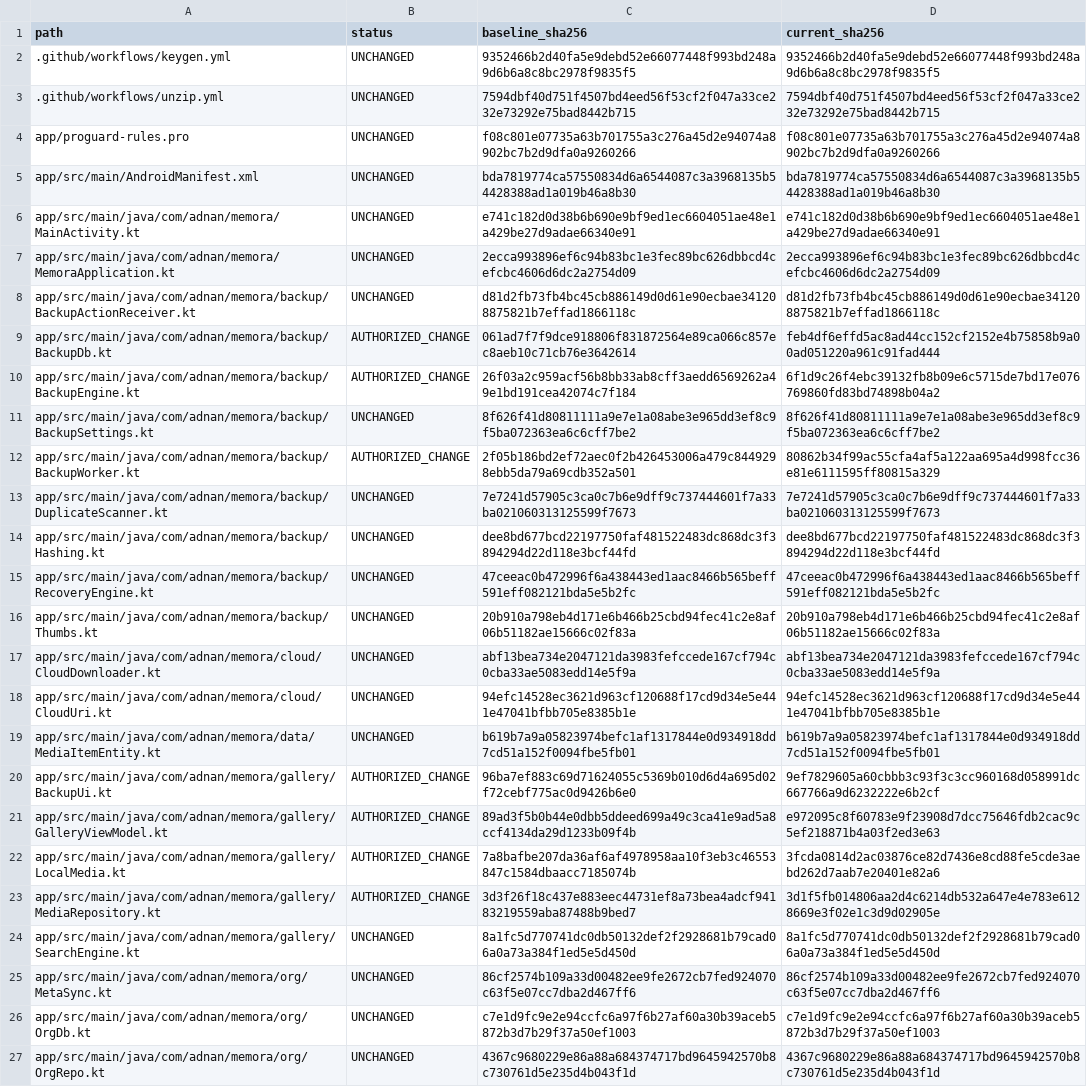
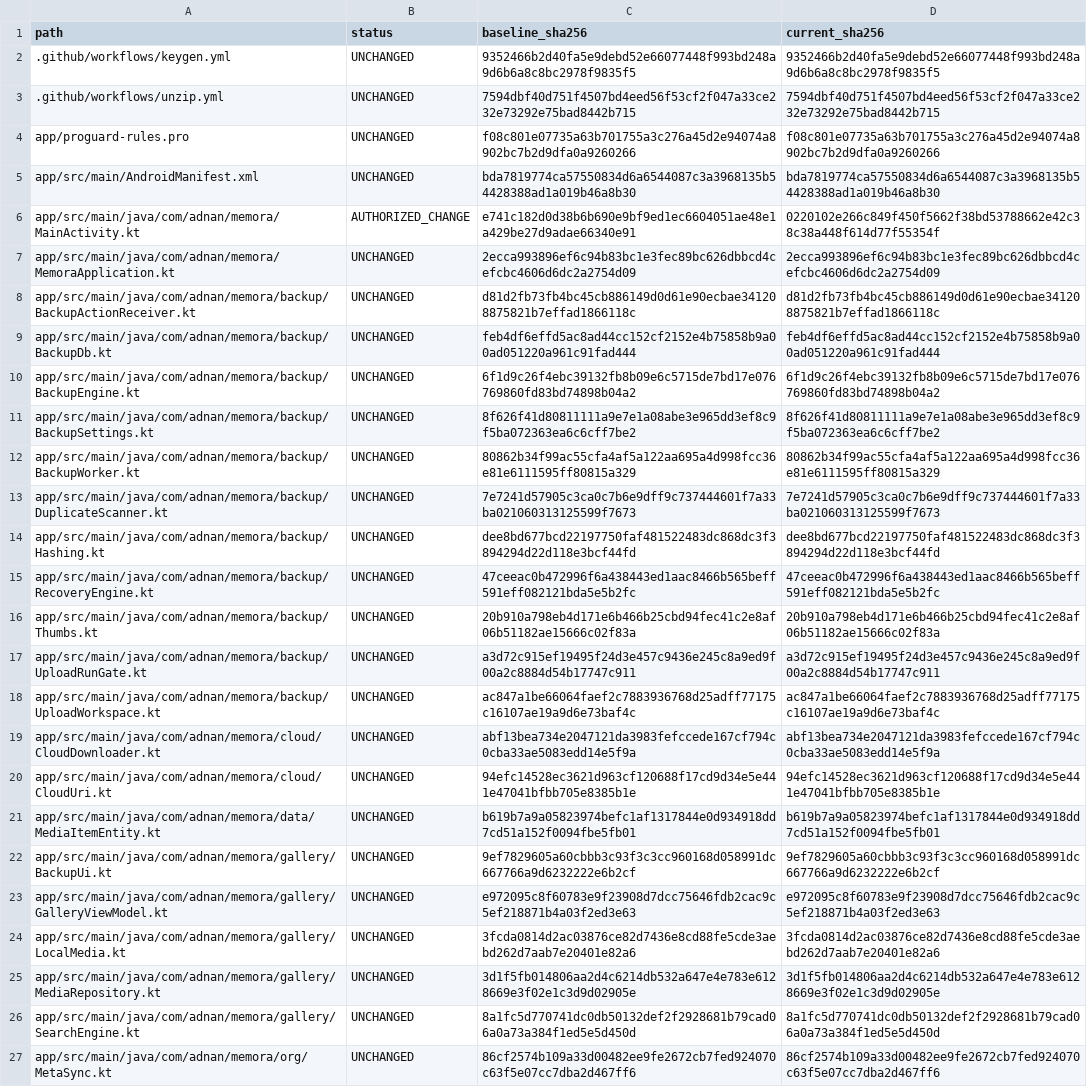
Before and after one commit to Adnanh444/memora-cloud, a CSV file: docs/verification/backend-inventory.csv, drawn as a sheet; only a part is shown; the shorter side is filled out with more unchanged rows; the diff covers the shown part only.

```diff
--- a/docs/verification/backend-inventory.csv
+++ b/docs/verification/backend-inventory.csv
@@ -5,9 +5,9 @@ app/proguard-rules.pro,UNCHANGED,f08c801e07735a63b701755a3c276a45d2e94074a8902bc
 app/src/main/AndroidManifest.xml,UNCHANGED,bda7819774ca57550834d6a6544087c3a3968135b54428388ad1a019b46a8b30,bda7819774ca57550834d6a6544087c3a3968135b54428388ad1a019b46a8b30
-app/src/main/java/com/adnan/memora/MainActivity.kt,UNCHANGED,e741c182d0d38b6b690e9bf9ed1ec6604051ae48e1a429be27d9adae66340e91,e741c182d0d38b6b690e9bf9ed1ec6604051ae48e1a429be27d9adae66340e91
+app/src/main/java/com/adnan/memora/MainActivity.kt,AUTHORIZED_CHANGE,e741c182d0d38b6b690e9bf9ed1ec6604051ae48e1a429be27d9adae66340e91,0220102e266c849f450f5662f38bd53788662e42c38c38a448f614d77f55354f
 app/src/main/java/com/adnan/memora/MemoraApplication.kt,UNCHANGED,2ecca993896ef6c94b83bc1e3fec89bc626dbbcd4cefcbc4606d6dc2a2754d09,2ecca993896ef6c94b83bc1e3fec89bc626dbbcd4cefcbc4606d6dc2a2754d09
 app/src/main/java/com/adnan/memora/backup/BackupActionReceiver.kt,UNCHANGED,d81d2fb73fb4bc45cb886149d0d61e90ecbae341208875821b7effad1866118c,d81d2fb73fb4bc45cb886149d0d61e90ecbae341208875821b7effad1866118c
-app/src/main/java/com/adnan/memora/backup/BackupDb.kt,AUTHORIZED_CHANGE,061ad7f7f9dce918806f831872564e89ca066c857ec8aeb10c71cb76e3642614,feb4df6effd5ac8ad44cc152cf2152e4b75858b9a00ad051220a961c91fad444
-app/src/main/java/com/adnan/memora/backup/BackupEngine.kt,AUTHORIZED_CHANGE,26f03a2c959acf56b8bb33ab8cff3aedd6569262a49e1bd191cea42074c7f184,6f1d9c26f4ebc39132fb8b09e6c5715de7bd17e076769860fd83bd74898b04a2
+app/src/main/java/com/adnan/memora/backup/BackupDb.kt,UNCHANGED,feb4df6effd5ac8ad44cc152cf2152e4b75858b9a00ad051220a961c91fad444,feb4df6effd5ac8ad44cc152cf2152e4b75858b9a00ad051220a961c91fad444
+app/src/main/java/com/adnan/memora/backup/BackupEngine.kt,UNCHANGED,6f1d9c26f4ebc39132fb8b09e6c5715de7bd17e076769860fd83bd74898b04a2,6f1d9c26f4ebc39132fb8b09e6c5715de7bd17e076769860fd83bd74898b04a2
 app/src/main/java/com/adnan/memora/backup/BackupSettings.kt,UNCHANGED,8f626f41d80811111a9e7e1a08abe3e965dd3ef8c9f5ba072363ea6c6cff7be2,8f626f41d80811111a9e7e1a08abe3e965dd3ef8c9f5ba072363ea6c6cff7be2
-app/src/main/java/com/adnan/memora/backup/BackupWorker.kt,AUTHORIZED_CHANGE,2f05b186bd2ef72aec0f2b426453006a479c8449298ebb5da79a69cdb352a501,80862b34f99ac55cfa4af5a122aa695a4d998fcc36e81e6111595ff80815a329
+app/src/main/java/com/adnan/memora/backup/BackupWorker.kt,UNCHANGED,80862b34f99ac55cfa4af5a122aa695a4d998fcc36e81e6111595ff80815a329,80862b34f99ac55cfa4af5a122aa695a4d998fcc36e81e6111595ff80815a329
 app/src/main/java/com/adnan/memora/backup/DuplicateScanner.kt,UNCHANGED,7e7241d57905c3ca0c7b6e9dff9c737444601f7a33ba021060313125599f7673,7e7241d57905c3ca0c7b6e9dff9c737444601f7a33ba021060313125599f7673
@@ -16,2 +16,4 @@ app/src/main/java/com/adnan/memora/backup/RecoveryEngine.kt,UNCHANGED,47ceeac0b4
 app/src/main/java/com/adnan/memora/backup/Thumbs.kt,UNCHANGED,20b910a798eb4d171e6b466b25cbd94fec41c2e8af06b51182ae15666c02f83a,20b910a798eb4d171e6b466b25cbd94fec41c2e8af06b51182ae15666c02f83a
+app/src/main/java/com/adnan/memora/backup/UploadRunGate.kt,UNCHANGED,a3d72c915ef19495f24d3e457c9436e245c8a9ed9f00a2c8884d54b17747c911,a3d72c915ef19495f24d3e457c9436e245c8a9ed9f00a2c8884d54b17747c911
+app/src/main/java/com/adnan/memora/backup/UploadWorkspace.kt,UNCHANGED,ac847a1be66064faef2c7883936768d25adff77175c16107ae19a9d6e73baf4c,ac847a1be66064faef2c7883936768d25adff77175c16107ae19a9d6e73baf4c
 app/src/main/java/com/adnan/memora/cloud/CloudDownloader.kt,UNCHANGED,abf13bea734e2047121da3983fefccede167cf794c0cba33ae5083edd14e5f9a,abf13bea734e2047121da3983fefccede167cf794c0cba33ae5083edd14e5f9a
@@ -19,6 +21,6 @@ app/src/main/java/com/adnan/memora/cloud/CloudUri.kt,UNCHANGED,94efc14528ec3621d
 app/src/main/java/com/adnan/memora/data/MediaItemEntity.kt,UNCHANGED,b619b7a9a05823974befc1af1317844e0d934918dd7cd51a152f0094fbe5fb01,b619b7a9a05823974befc1af1317844e0d934918dd7cd51a152f0094fbe5fb01
-app/src/main/java/com/adnan/memora/gallery/BackupUi.kt,AUTHORIZED_CHANGE,96ba7ef883c69d71624055c5369b010d6d4a695d02f72cebf775ac0d9426b6e0,9ef7829605a60cbbb3c93f3c3cc960168d058991dc667766a9d6232222e6b2cf
-app/src/main/java/com/adnan/memora/gallery/GalleryViewModel.kt,AUTHORIZED_CHANGE,89ad3f5b0b44e0dbb5ddeed699a49c3ca41e9ad5a8ccf4134da29d1233b09f4b,e972095c8f60783e9f23908d7dcc75646fdb2cac9c5ef218871b4a03f2ed3e63
-app/src/main/java/com/adnan/memora/gallery/LocalMedia.kt,AUTHORIZED_CHANGE,7a8bafbe207da36af6af4978958aa10f3eb3c46553847c1584dbaacc7185074b,3fcda0814d2ac03876ce82d7436e8cd88fe5cde3aebd262d7aab7e20401e82a6
-app/src/main/java/com/adnan/memora/gallery/MediaRepository.kt,AUTHORIZED_CHANGE,3d3f26f18c437e883eec44731ef8a73bea4adcf94183219559aba87488b9bed7,3d1f5fb014806aa2d4c6214db532a647e4e783e6128669e3f02e1c3d9d02905e
+app/src/main/java/com/adnan/memora/gallery/BackupUi.kt,UNCHANGED,9ef7829605a60cbbb3c93f3c3cc960168d058991dc667766a9d6232222e6b2cf,9ef7829605a60cbbb3c93f3c3cc960168d058991dc667766a9d6232222e6b2cf
+app/src/main/java/com/adnan/memora/gallery/GalleryViewModel.kt,UNCHANGED,e972095c8f60783e9f23908d7dcc75646fdb2cac9c5ef218871b4a03f2ed3e63,e972095c8f60783e9f23908d7dcc75646fdb2cac9c5ef218871b4a03f2ed3e63
+app/src/main/java/com/adnan/memora/gallery/LocalMedia.kt,UNCHANGED,3fcda0814d2ac03876ce82d7436e8cd88fe5cde3aebd262d7aab7e20401e82a6,3fcda0814d2ac03876ce82d7436e8cd88fe5cde3aebd262d7aab7e20401e82a6
+app/src/main/java/com/adnan/memora/gallery/MediaRepository.kt,UNCHANGED,3d1f5fb014806aa2d4c6214db532a647e4e783e6128669e3f02e1c3d9d02905e,3d1f5fb014806aa2d4c6214db532a647e4e783e6128669e3f02e1c3d9d02905e
 app/src/main/java/com/adnan/memora/gallery/SearchEngine.kt,UNCHANGED,8a1fc5d770741dc0db50132def2f2928681b79cad06a0a73a384f1ed5e5d450d,8a1fc5d770741dc0db50132def2f2928681b79cad06a0a73a384f1ed5e5d450d
```
Also changed, not shown: 3 added rows, 3 removed rows and 2 edited cells elsewhere in this file, 51 other files.
